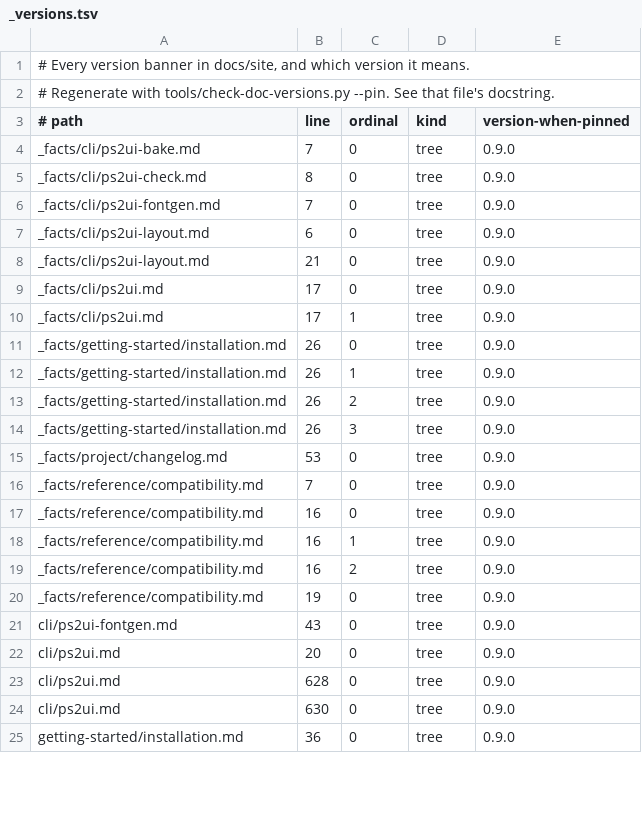
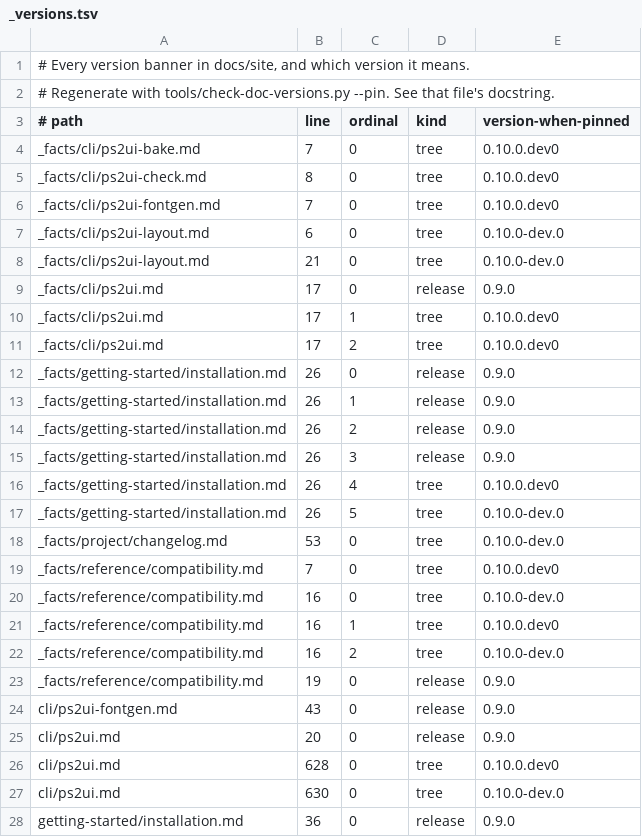
Before and after one commit to coffeedevsolutions/OPHTML, a TSV file: docs/site/_versions.tsv, drawn as a sheet; only a part is shown; the diff covers the shown part only.

```diff
--- a/docs/site/_versions.tsv
+++ b/docs/site/_versions.tsv
@@ -3,23 +3,26 @@
 # path	line	ordinal	kind	version-when-pinned
-_facts/cli/ps2ui-bake.md	7	0	tree	0.9.0
-_facts/cli/ps2ui-check.md	8	0	tree	0.9.0
-_facts/cli/ps2ui-fontgen.md	7	0	tree	0.9.0
-_facts/cli/ps2ui-layout.md	6	0	tree	0.9.0
-_facts/cli/ps2ui-layout.md	21	0	tree	0.9.0
-_facts/cli/ps2ui.md	17	0	tree	0.9.0
-_facts/cli/ps2ui.md	17	1	tree	0.9.0
-_facts/getting-started/installation.md	26	0	tree	0.9.0
-_facts/getting-started/installation.md	26	1	tree	0.9.0
-_facts/getting-started/installation.md	26	2	tree	0.9.0
-_facts/getting-started/installation.md	26	3	tree	0.9.0
-_facts/project/changelog.md	53	0	tree	0.9.0
-_facts/reference/compatibility.md	7	0	tree	0.9.0
-_facts/reference/compatibility.md	16	0	tree	0.9.0
-_facts/reference/compatibility.md	16	1	tree	0.9.0
-_facts/reference/compatibility.md	16	2	tree	0.9.0
-_facts/reference/compatibility.md	19	0	tree	0.9.0
-cli/ps2ui-fontgen.md	43	0	tree	0.9.0
-cli/ps2ui.md	20	0	tree	0.9.0
-cli/ps2ui.md	628	0	tree	0.9.0
-cli/ps2ui.md	630	0	tree	0.9.0
-getting-started/installation.md	36	0	tree	0.9.0
+_facts/cli/ps2ui-bake.md	7	0	tree	0.10.0.dev0
+_facts/cli/ps2ui-check.md	8	0	tree	0.10.0.dev0
+_facts/cli/ps2ui-fontgen.md	7	0	tree	0.10.0.dev0
+_facts/cli/ps2ui-layout.md	6	0	tree	0.10.0-dev.0
+_facts/cli/ps2ui-layout.md	21	0	tree	0.10.0-dev.0
+_facts/cli/ps2ui.md	17	0	release	0.9.0
+_facts/cli/ps2ui.md	17	1	tree	0.10.0.dev0
+_facts/cli/ps2ui.md	17	2	tree	0.10.0.dev0
+_facts/getting-started/installation.md	26	0	release	0.9.0
+_facts/getting-started/installation.md	26	1	release	0.9.0
+_facts/getting-started/installation.md	26	2	release	0.9.0
+_facts/getting-started/installation.md	26	3	release	0.9.0
+_facts/getting-started/installation.md	26	4	tree	0.10.0.dev0
+_facts/getting-started/installation.md	26	5	tree	0.10.0-dev.0
+_facts/project/changelog.md	53	0	tree	0.10.0-dev.0
+_facts/reference/compatibility.md	7	0	tree	0.10.0.dev0
+_facts/reference/compatibility.md	16	0	tree	0.10.0-dev.0
+_facts/reference/compatibility.md	16	1	tree	0.10.0.dev0
+_facts/reference/compatibility.md	16	2	tree	0.10.0-dev.0
+_facts/reference/compatibility.md	19	0	release	0.9.0
+cli/ps2ui-fontgen.md	43	0	release	0.9.0
+cli/ps2ui.md	20	0	release	0.9.0
+cli/ps2ui.md	628	0	tree	0.10.0.dev0
+cli/ps2ui.md	630	0	tree	0.10.0-dev.0
+getting-started/installation.md	36	0	release	0.9.0
```
Also changed, not shown: 1 removed row and 11 edited cells elsewhere in this file, docs/site/_citations.tsv, 25 other files.
